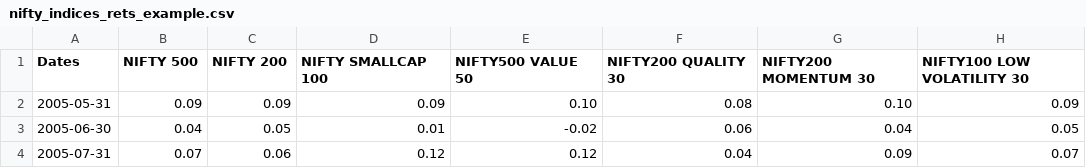
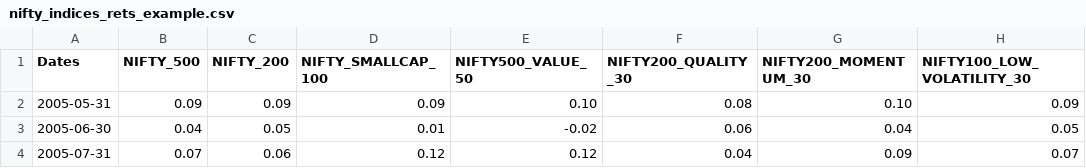
Before and after one commit to rraju26/pyIndiaFactorInvesting, a CSV file: data/nifty_indices_rets_example.csv, drawn as a sheet; only a part is shown.

Commit message:
Add data files

```diff
--- a/data/nifty_indices_rets_example.csv
+++ b/data/nifty_indices_rets_example.csv
@@ -1,2 +1,2 @@
-Dates, NIFTY 500 , NIFTY 200 , NIFTY SMALLCAP 100 , NIFTY500 VALUE 50 , NIFTY200 QUALITY 30 , NIFTY200 MOMENTUM 30 , NIFTY100 LOW VOLATILITY 30
+Dates,NIFTY_500,NIFTY_200,NIFTY_SMALLCAP_100,NIFTY500_VALUE_50,NIFTY200_QUALITY_30,NIFTY200_MOMENTUM_30,NIFTY100_LOW_VOLATILITY_30
 2005-05-31,0.09,0.09,0.09,0.10,0.08,0.10,0.09
```
